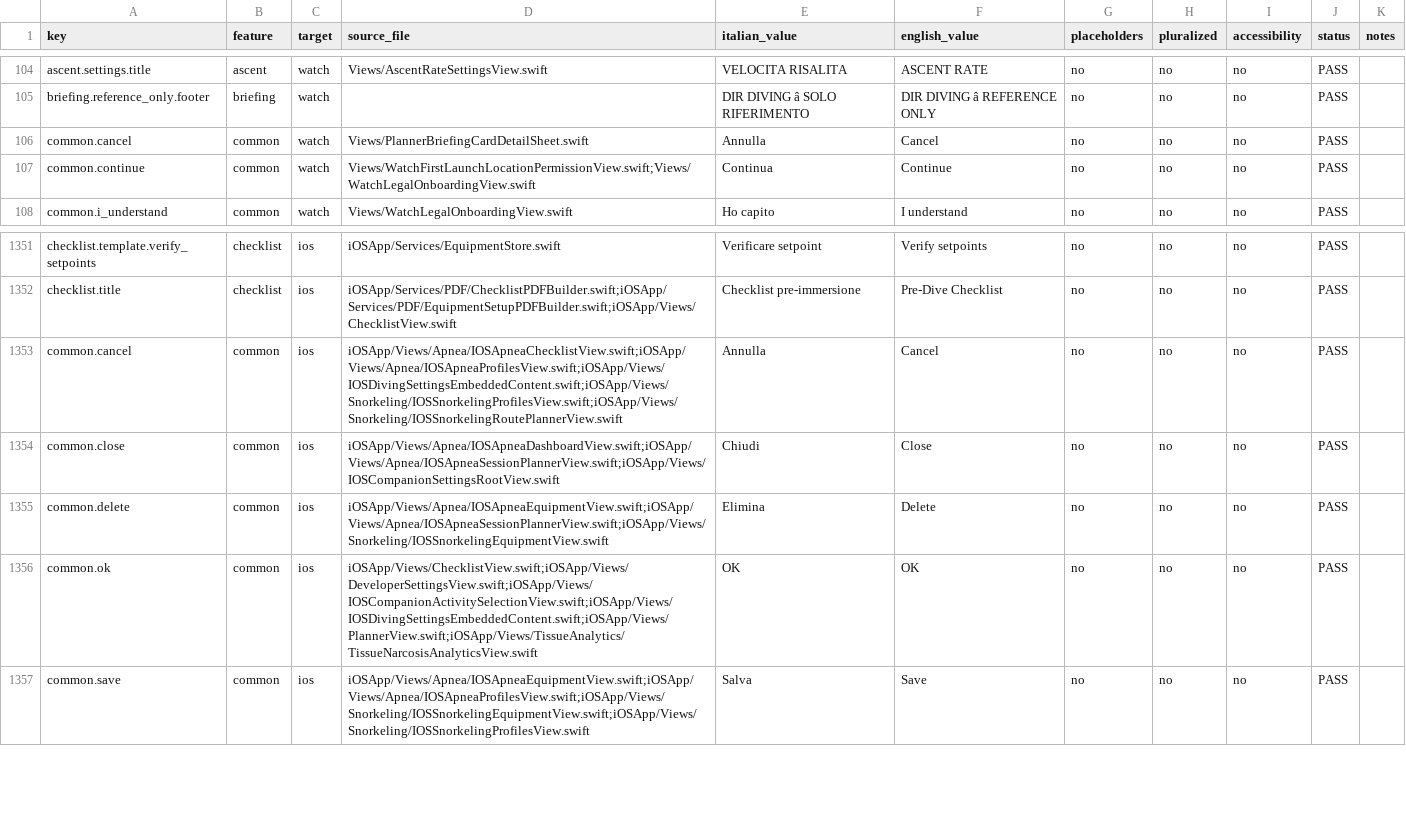
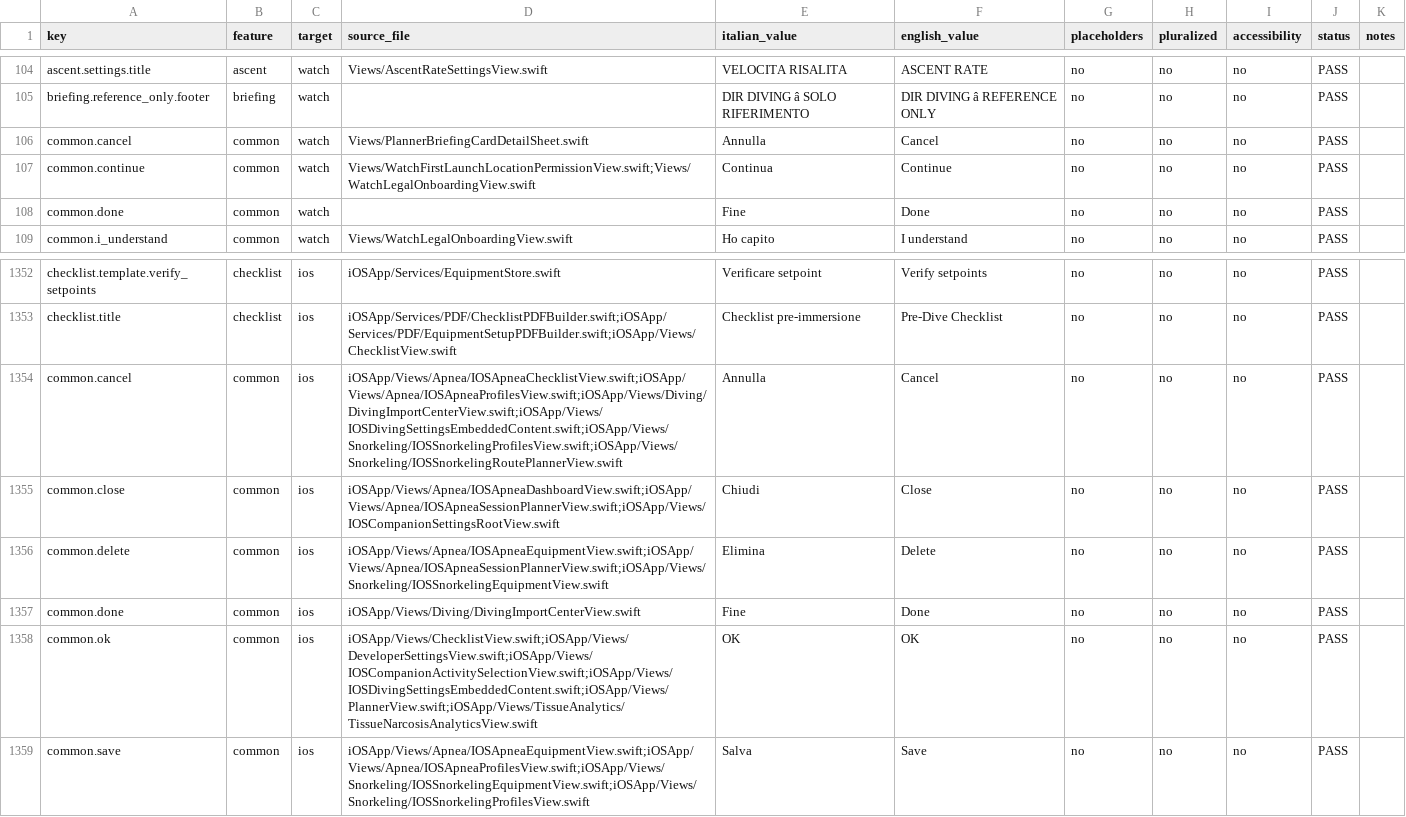
Before and after one commit to egopfe/DirDiving-App, a CSV file: Docs/DIR_DIVING_LOCALIZATION_KEY_INVENTORY_CURRENT.csv, drawn as a sheet; only a part is shown, gaps mark what is left out.

```diff
--- a/Docs/DIR_DIVING_LOCALIZATION_KEY_INVENTORY_CURRENT.csv
+++ b/Docs/DIR_DIVING_LOCALIZATION_KEY_INVENTORY_CURRENT.csv
@@ -107,2 +107,3 @@ common.cancel,common,watch,Views/PlannerBriefingCardDetailSheet.swift,Annulla,Ca
 common.continue,common,watch,Views/WatchFirstLaunchLocationPermissionView.swift;Views/WatchLegalOnboardingView.swift,Continua,Continue,no,no,no,PASS,
+common.done,common,watch,,Fine,Done,no,no,no,PASS,
 common.i_understand,common,watch,Views/WatchLegalOnboardingView.swift,Ho capito,I understand,no,no,no,PASS,
@@ -1356,5 +1357,6 @@ checklist.template.verify_setpoints,checklist,ios,iOSApp/Services/EquipmentStore
 checklist.title,checklist,ios,iOSApp/Services/PDF/ChecklistPDFBuilder.swift;iOSApp/Services/PDF/EquipmentSetupPDFBuilder.swift;iOSApp/Views/ChecklistView.swift,Checklist pre-immersione,Pre-Dive Checklist,no,no,no,PASS,
-common.cancel,common,ios,iOSApp/Views/Apnea/IOSApneaChecklistView.swift;iOSApp/Views/Apnea/IOSApneaProfilesView.swift;iOSApp/Views/IOSDivingSettingsEmbeddedContent.swift;iOSApp/Views/Snorkeling/IOSSnorkelingProfilesView.swift;iOSApp/Views/Snorkeling/IOSSnorkelingRoutePlannerView.swift,Annulla,Cancel,no,no,no,PASS,
+common.cancel,common,ios,iOSApp/Views/Apnea/IOSApneaChecklistView.swift;iOSApp/Views/Apnea/IOSApneaProfilesView.swift;iOSApp/Views/Diving/DivingImportCenterView.swift;iOSApp/Views/IOSDivingSettingsEmbeddedContent.swift;iOSApp/Views/Snorkeling/IOSSnorkelingProfilesView.swift;iOSApp/Views/Snorkeling/IOSSnorkelingRoutePlannerView.swift,Annulla,Cancel,no,no,no,PASS,
 common.close,common,ios,iOSApp/Views/Apnea/IOSApneaDashboardView.swift;iOSApp/Views/Apnea/IOSApneaSessionPlannerView.swift;iOSApp/Views/IOSCompanionSettingsRootView.swift,Chiudi,Close,no,no,no,PASS,
 common.delete,common,ios,iOSApp/Views/Apnea/IOSApneaEquipmentView.swift;iOSApp/Views/Apnea/IOSApneaSessionPlannerView.swift;iOSApp/Views/Snorkeling/IOSSnorkelingEquipmentView.swift,Elimina,Delete,no,no,no,PASS,
+common.done,common,ios,iOSApp/Views/Diving/DivingImportCenterView.swift,Fine,Done,no,no,no,PASS,
 common.ok,common,ios,iOSApp/Views/ChecklistView.swift;iOSApp/Views/DeveloperSettingsView.swift;iOSApp/Views/IOSCompanionActivitySelectionView.swift;iOSApp/Views/IOSDivingSettingsEmbeddedContent.swift;iOSApp/Views/PlannerView.swift;iOSApp/Views/TissueAnalytics/TissueNarcosisAnalyticsView.swift,OK,OK,no,no,no,PASS,
```
Also changed, not shown: 41 other files.
